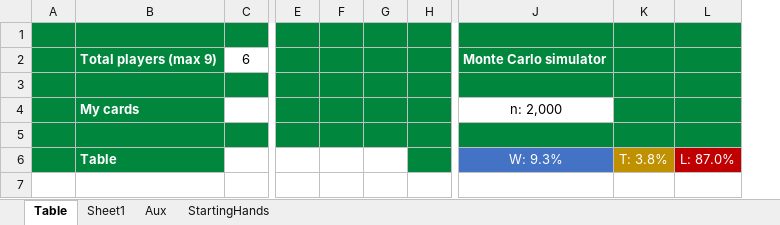
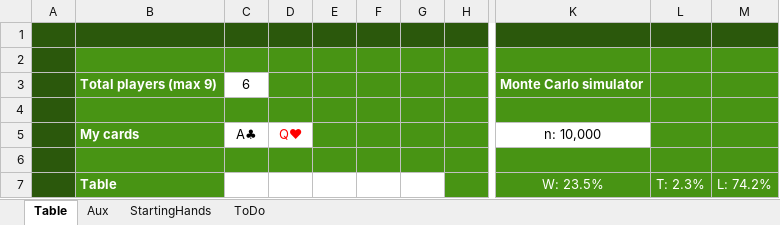
Before and after one commit to dvilardi/PokerOddsCalculatorMC, an Excel workbook: Poker Odds Calculator MC.xlsm, sheet Table, drawn as a sheet; only a part is shown, gaps mark what is left out; values as stored, in another font and other column widths than the file's, no borders; charts and pictures not drawn; removed rows and columns are numbered as before the commit, all else as after; rows hold the shown columns only; the diff covers the shown part only; the diff names each change by its address in the sheet, - before the commit and + after, or states it on an @@ line.

```diff
--- a/Poker Odds Calculator MC.xlsm (sheet Table)
+++ b/Poker Odds Calculator MC.xlsm (sheet Table)
-sheet tab: Sheet1
+sheet tab: ToDo
@@ sheet tab order changed: Table | Aux | StartingHands | ToDo @@
+column D, row 5: Q♥
-column J, rows 2-6: Monte Carlo simulator |  | n: 2,000 |  | W: 9.3%
-column K, row 6: T: 3.8%
-column L, row 6: L: 87.0%
+column K, rows 3-7: Monte Carlo simulator |  | n: 10,000 |  | W: 23.5%
+column L, row 7: T: 2.3%
+column M, row 7: L: 74.2%
+row 1: (empty)
-A2:A7 fill: #00863D
+A2:A7 fill: #2B580C
-B2:C2 fill: #00863D
+B2:C2 fill: #489414
-E2:H6 fill: #00863D
+E2:H6 fill: #489414
-B3 fill: #00863D
+B3 fill: #489414
-B4:C4 fill: #00863D
+B4:C4 fill: #489414
-B5 fill: #00863D
+B5 fill: #489414
-C5: (empty)
+C5: A♣
-B6:C6 fill: #00863D
+B6:C6 fill: #489414
-B7 fill: #00863D
+B7 fill: #489414
-H7 fill: #00863D
+H7 fill: #489414
```
Also changed, not shown: 1 added column, 1 removed column and cell formats elsewhere in this sheet, sheet Aux, formulas that keep their value, charts or pictures.
